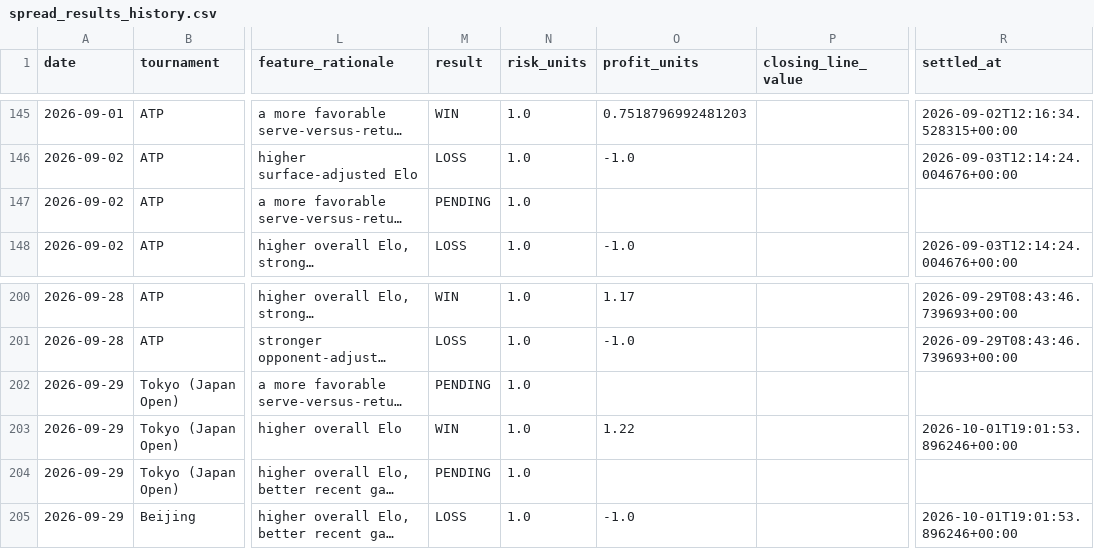
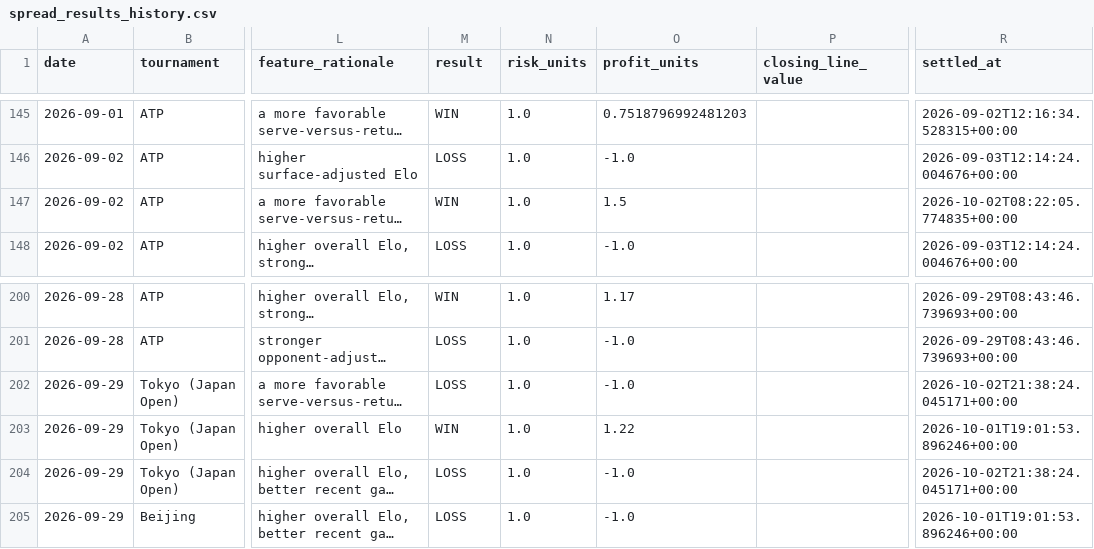
Before and after one commit to dchang0611/tennis-spread-model, a CSV file: tennis_model_output/spread_results_history.csv, drawn as a sheet; only a part is shown, gaps mark what is left out; long unchanged cells end in …; the diff names each change by its address in the sheet, - before the commit and + after, or states it on an @@ line.

Commit message:
Rebuild fresh chronological player state and suspend live bets for prospective validation

```diff
--- a/tennis_model_output/spread_results_history.csv
+++ b/tennis_model_output/spread_results_history.csv
-M147 (result): PENDING
+M147 (result): WIN
-O147 (profit_units): (empty)
+O147 (profit_units): 1.5
-R147 (settled_at): (empty)
+R147 (settled_at): 2026-10-02T08:22:05.774835+00:00
-M202 (result): PENDING
+M202 (result): LOSS
-O202 (profit_units): (empty)
+O202 (profit_units): -1.0
-R202 (settled_at): (empty)
+R202 (settled_at): 2026-10-02T21:38:24.045171+00:00
-M204 (result): PENDING
+M204 (result): LOSS
-O204 (profit_units): (empty)
+O204 (profit_units): -1.0
-R204 (settled_at): (empty)
+R204 (settled_at): 2026-10-02T21:38:24.045171+00:00
```
Also changed, not shown: 43 other files.
